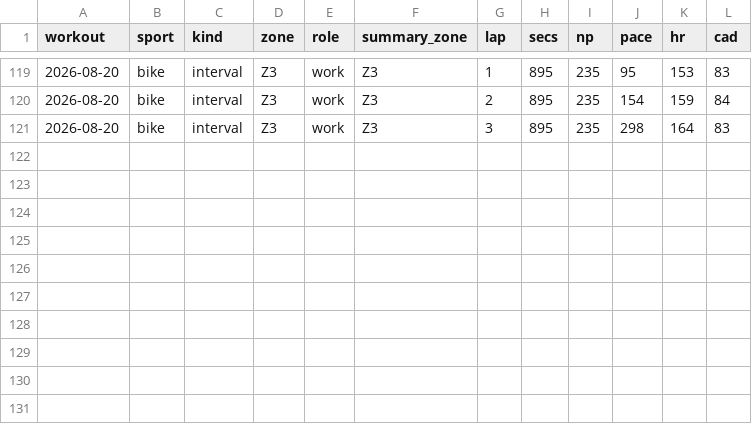
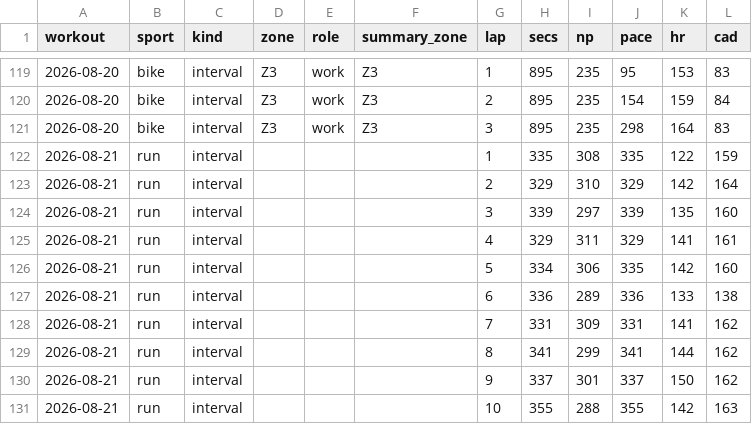
Before and after one commit to assafaftaf/workout-analyses, a CSV file: laps.csv, drawn as a sheet; only a part is shown, gaps mark what is left out.

```diff
--- a/laps.csv
+++ b/laps.csv
@@ -121 +121,11 @@ workout,sport,kind,zone,role,summary_zone,lap,secs,np,pace,hr,cad
 2026-08-20,bike,interval,Z3,work,Z3,3,895,235,298,164,83
+2026-08-21,run,interval,,,,1,335,308,335,122,159
+2026-08-21,run,interval,,,,2,329,310,329,142,164
+2026-08-21,run,interval,,,,3,339,297,339,135,160
+2026-08-21,run,interval,,,,4,329,311,329,141,161
+2026-08-21,run,interval,,,,5,334,306,335,142,160
+2026-08-21,run,interval,,,,6,336,289,336,133,138
+2026-08-21,run,interval,,,,7,331,309,331,141,162
+2026-08-21,run,interval,,,,8,341,299,341,144,162
+2026-08-21,run,interval,,,,9,337,301,337,150,162
+2026-08-21,run,interval,,,,10,355,288,355,142,163
```
